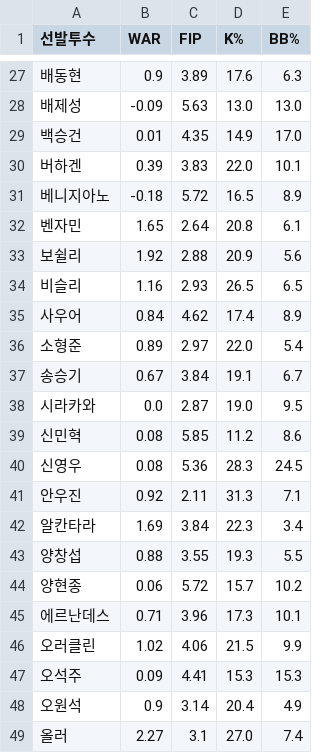
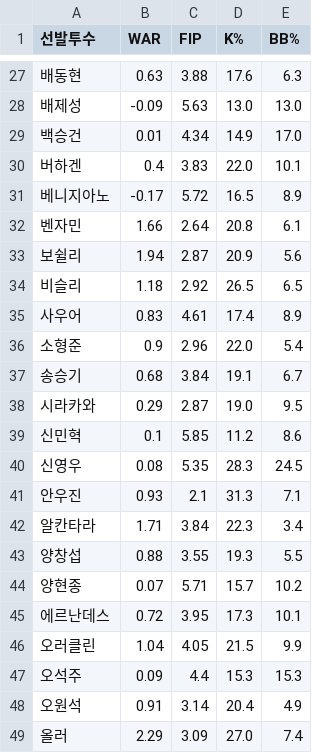
Before and after one commit to smmartworld/kbostarter, a CSV file: pitcher_advanced_stats.csv, drawn as a sheet; only a part is shown, gaps mark what is left out; the diff covers the shown part only.

```diff
--- a/pitcher_advanced_stats.csv
+++ b/pitcher_advanced_stats.csv
@@ -27,23 +27,23 @@
-배동현,0.9,3.89,17.6,6.3
+배동현,0.63,3.88,17.6,6.3
 배제성,-0.09,5.63,13.0,13.0
-백승건,0.01,4.35,14.9,17.0
-버하겐,0.39,3.83,22.0,10.1
-베니지아노,-0.18,5.72,16.5,8.9
-벤자민,1.65,2.64,20.8,6.1
-보쉴리,1.92,2.88,20.9,5.6
-비슬리,1.16,2.93,26.5,6.5
-사우어,0.84,4.62,17.4,8.9
-소형준,0.89,2.97,22.0,5.4
-송승기,0.67,3.84,19.1,6.7
-시라카와,0.0,2.87,19.0,9.5
-신민혁,0.08,5.85,11.2,8.6
-신영우,0.08,5.36,28.3,24.5
-안우진,0.92,2.11,31.3,7.1
-알칸타라,1.69,3.84,22.3,3.4
+백승건,0.01,4.34,14.9,17.0
+버하겐,0.4,3.83,22.0,10.1
+베니지아노,-0.17,5.72,16.5,8.9
+벤자민,1.66,2.64,20.8,6.1
+보쉴리,1.94,2.87,20.9,5.6
+비슬리,1.18,2.92,26.5,6.5
+사우어,0.83,4.61,17.4,8.9
+소형준,0.9,2.96,22.0,5.4
+송승기,0.68,3.84,19.1,6.7
+시라카와,0.29,2.87,19.0,9.5
+신민혁,0.1,5.85,11.2,8.6
+신영우,0.08,5.35,28.3,24.5
+안우진,0.93,2.1,31.3,7.1
+알칸타라,1.71,3.84,22.3,3.4
 양창섭,0.88,3.55,19.3,5.5
-양현종,0.06,5.72,15.7,10.2
-에르난데스,0.71,3.96,17.3,10.1
-오러클린,1.02,4.06,21.5,9.9
-오석주,0.09,4.41,15.3,15.3
-오원석,0.9,3.14,20.4,4.9
-올러,2.27,3.1,27.0,7.4
+양현종,0.07,5.71,15.7,10.2
+에르난데스,0.72,3.95,17.3,10.1
+오러클린,1.04,4.05,21.5,9.9
+오석주,0.09,4.4,15.3,15.3
+오원석,0.91,3.14,20.4,4.9
+올러,2.29,3.09,27.0,7.4
```
Also changed, not shown: 80 edited cells elsewhere in this file, 로테이션_마스터데이터.csv.
